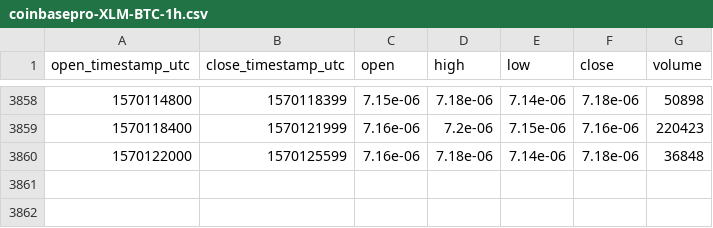
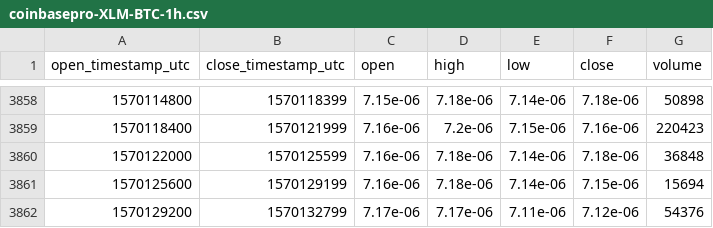
Before and after one commit to cryptobigbro/coinbasepro-XLM-BTC, a CSV file: coinbasepro-XLM-BTC-1h.csv, drawn as a sheet; only a part is shown, gaps mark what is left out.

Commit message:
Update OHLCV data.

```diff
--- a/coinbasepro-XLM-BTC-1h.csv
+++ b/coinbasepro-XLM-BTC-1h.csv
@@ -3860 +3860,3 @@ open_timestamp_utc,close_timestamp_utc,open,high,low,close,volume
 1570122000,1570125599,7.16e-06,7.18e-06,7.14e-06,7.18e-06,36848
+1570125600,1570129199,7.16e-06,7.18e-06,7.14e-06,7.15e-06,15694
+1570129200,1570132799,7.17e-06,7.17e-06,7.11e-06,7.12e-06,54376
```
